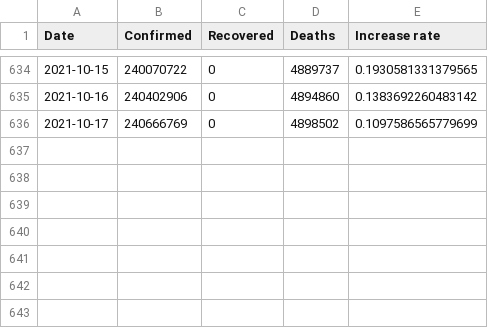
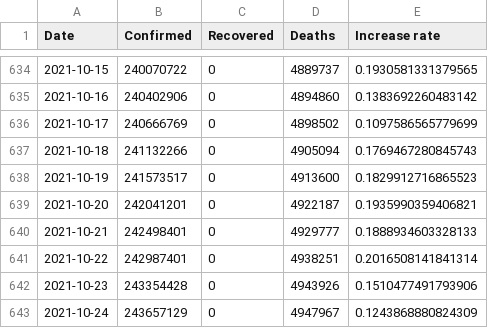
Before and after one commit to simmieyungie/GitHub-Actions, a CSV file: data/covid_data.csv, drawn as a sheet; only a part is shown, gaps mark what is left out.

```diff
--- a/data/covid_data.csv
+++ b/data/covid_data.csv
@@ -636 +636,8 @@ Date,Confirmed,Recovered,Deaths,Increase rate
 2021-10-17,240666769,0,4898502,0.1097586565779699
+2021-10-18,241132266,0,4905094,0.1769467280845743
+2021-10-19,241573517,0,4913600,0.1829912716865523
+2021-10-20,242041201,0,4922187,0.1935990359406821
+2021-10-21,242498401,0,4929777,0.1888934603328133
+2021-10-22,242987401,0,4938251,0.2016508141841314
+2021-10-23,243354428,0,4943926,0.1510477491793906
+2021-10-24,243657129,0,4947967,0.1243868880824309
```
